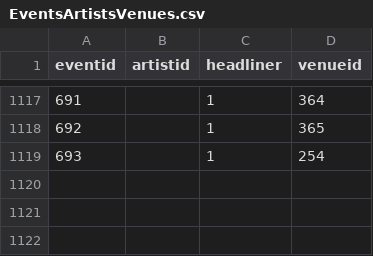
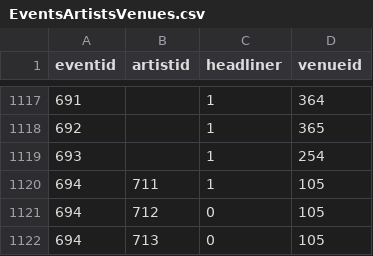
Before and after one commit to alexandroskilias/eventsDB, a CSV file: Tables/EventsArtistsVenues.csv, drawn as a sheet; only a part is shown, gaps mark what is left out.

Commit message:
Missed file

```diff
--- a/Tables/EventsArtistsVenues.csv
+++ b/Tables/EventsArtistsVenues.csv
@@ -1119 +1119,4 @@ eventid;artistid;headliner;venueid
 693;;1;254
+694;711;1;105
+694;712;0;105
+694;713;0;105
```
